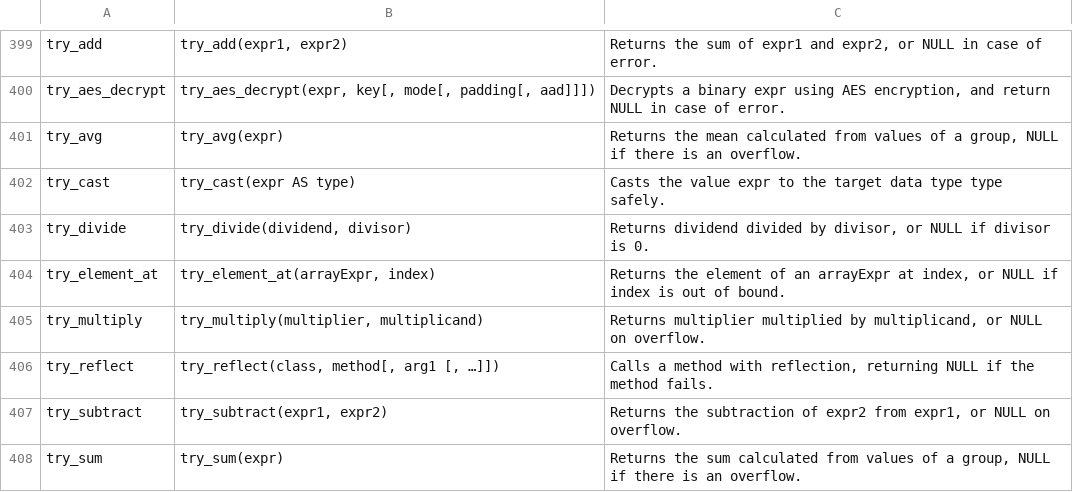
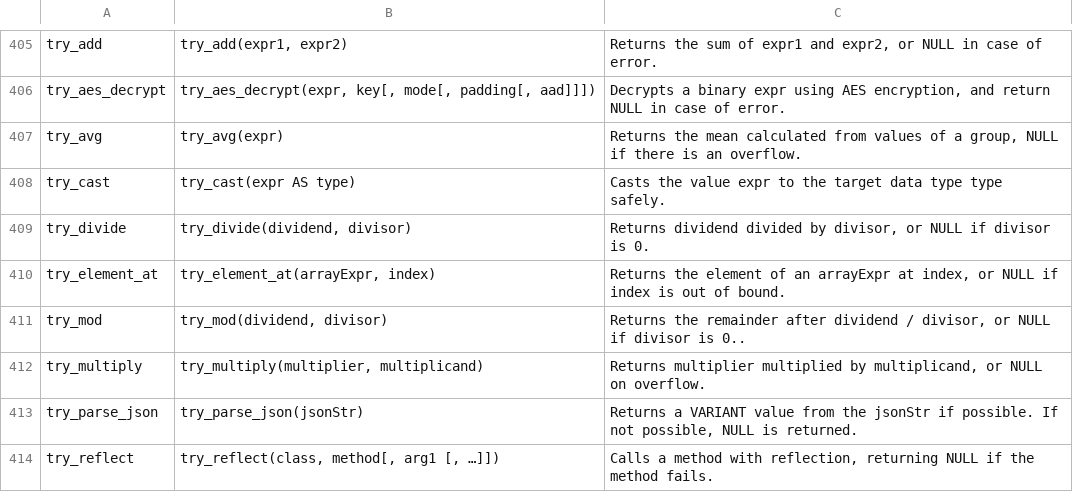
Before and after one commit to alexmalins/harlequin-databricks, a CSV file: src/harlequin_databricks/functions.csv, drawn as a sheet; only a part is shown, gaps mark what is left out; the shorter side is filled out with more unchanged rows; the diff covers the shown part only.

```diff
--- a/src/harlequin_databricks/functions.csv
+++ b/src/harlequin_databricks/functions.csv
@@ -404,3 +410,5 @@ try_divide,"try_divide(dividend, divisor)","Returns dividend divided by divisor,
 try_element_at,"try_element_at(arrayExpr, index)","Returns the element of an arrayExpr at index, or NULL if index is out of bound."
+try_mod,"try_mod(dividend, divisor)","Returns the remainder after dividend / divisor, or NULL if divisor is 0.."
 try_multiply,"try_multiply(multiplier, multiplicand)","Returns multiplier multiplied by multiplicand, or NULL on overflow."
+try_parse_json,try_parse_json(jsonStr),"Returns a VARIANT value from the jsonStr if possible. If not possible, NULL is returned."
 try_reflect,"try_reflect(class, method[, arg1 [, …]])","Calls a method with reflection, returning NULL if the method fails."
```
Also changed, not shown: 16 added rows and 5 edited cells elsewhere in this file, 2 other files.
